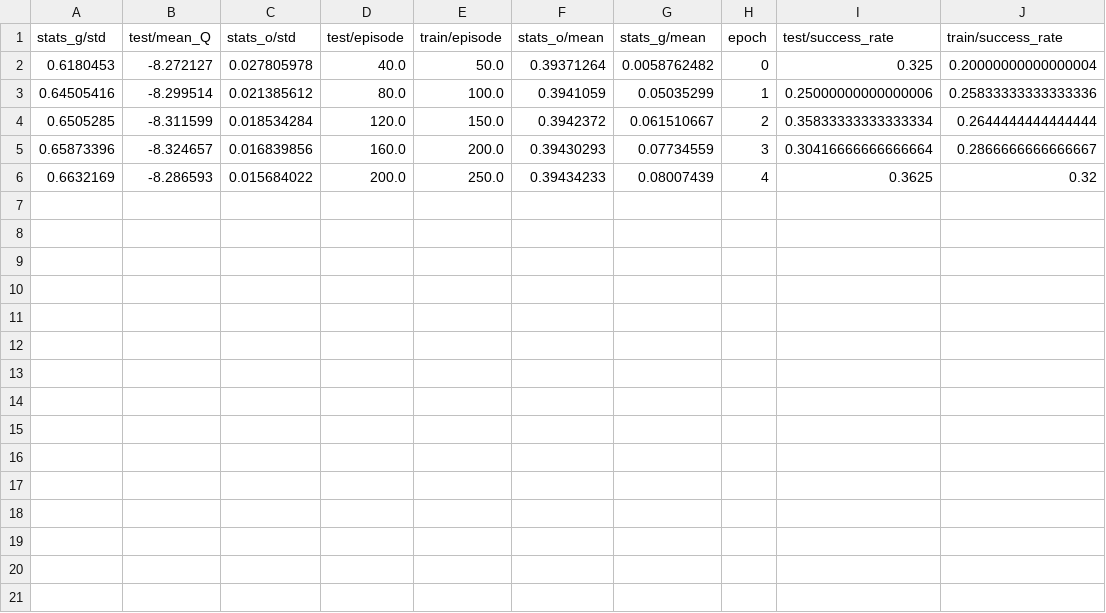
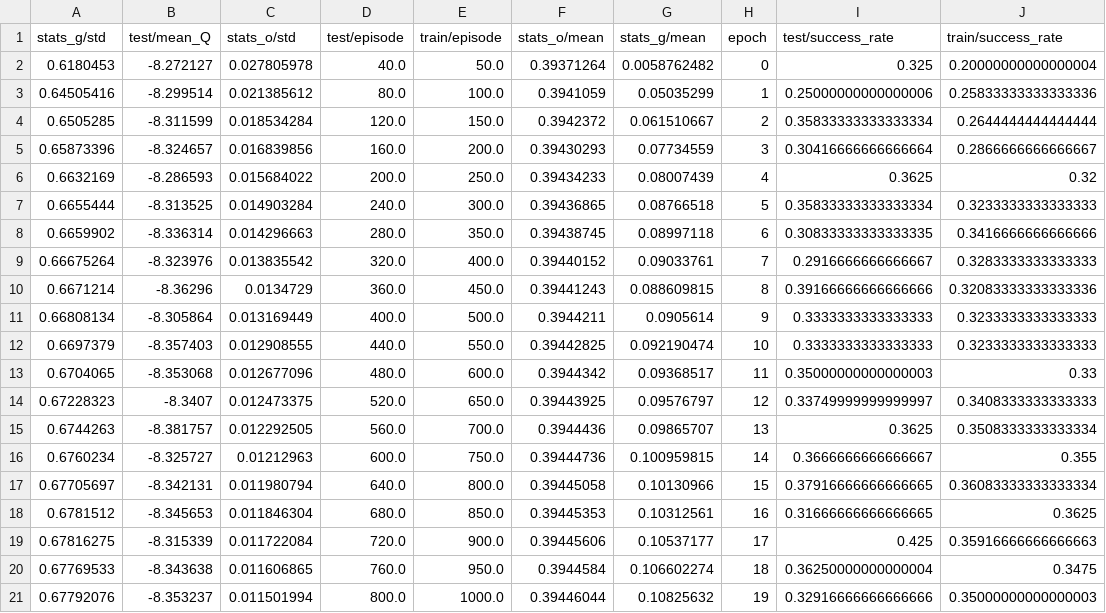
Before and after one commit to nickhward/ga-her-ddpg, a CSV file: Experiments/plots data files by execution id/Execution 21 - optimal params/progress.csv, drawn as a sheet.

Commit message:
adding results for execution 21 - optimal parameters - 20 epochs run - max 4.3 success rate

```diff
--- a/Experiments/plots data files by execution id/Execution 21 - optimal params/progress.csv
+++ b/Experiments/plots data files by execution id/Execution 21 - optimal params/progress.csv
@@ -6 +6,16 @@ stats_g/std,test/mean_Q,stats_o/std,test/episode,train/episode,stats_o/mean,stat
 0.6632169,-8.286593,0.015684022,200.0,250.0,0.39434233,0.08007439,4,0.3625,0.32
+0.6655444,-8.313525,0.014903284,240.0,300.0,0.39436865,0.08766518,5,0.35833333333333334,0.3233333333333333
+0.6659902,-8.336314,0.014296663,280.0,350.0,0.39438745,0.08997118,6,0.30833333333333335,0.3416666666666666
+0.66675264,-8.323976,0.013835542,320.0,400.0,0.39440152,0.09033761,7,0.2916666666666667,0.3283333333333333
+0.6671214,-8.36296,0.0134729,360.0,450.0,0.39441243,0.088609815,8,0.39166666666666666,0.32083333333333336
+0.66808134,-8.305864,0.013169449,400.0,500.0,0.3944211,0.0905614,9,0.3333333333333333,0.3233333333333333
+0.6697379,-8.357403,0.012908555,440.0,550.0,0.39442825,0.092190474,10,0.3333333333333333,0.3233333333333333
+0.6704065,-8.353068,0.012677096,480.0,600.0,0.3944342,0.09368517,11,0.35000000000000003,0.33
+0.67228323,-8.3407,0.012473375,520.0,650.0,0.39443925,0.09576797,12,0.33749999999999997,0.3408333333333333
+0.6744263,-8.381757,0.012292505,560.0,700.0,0.3944436,0.09865707,13,0.3625,0.3508333333333334
+0.6760234,-8.325727,0.01212963,600.0,750.0,0.39444736,0.100959815,14,0.3666666666666667,0.355
+0.67705697,-8.342131,0.011980794,640.0,800.0,0.39445058,0.10130966,15,0.37916666666666665,0.36083333333333334
+0.6781512,-8.345653,0.011846304,680.0,850.0,0.39445353,0.10312561,16,0.31666666666666665,0.3625
+0.67816275,-8.315339,0.011722084,720.0,900.0,0.39445606,0.10537177,17,0.425,0.35916666666666663
+0.67769533,-8.343638,0.011606865,760.0,950.0,0.3944584,0.106602274,18,0.36250000000000004,0.3475
+0.67792076,-8.353237,0.011501994,800.0,1000.0,0.39446044,0.10825632,19,0.32916666666666666,0.35000000000000003
```
Also changed, not shown: 17 other files.
